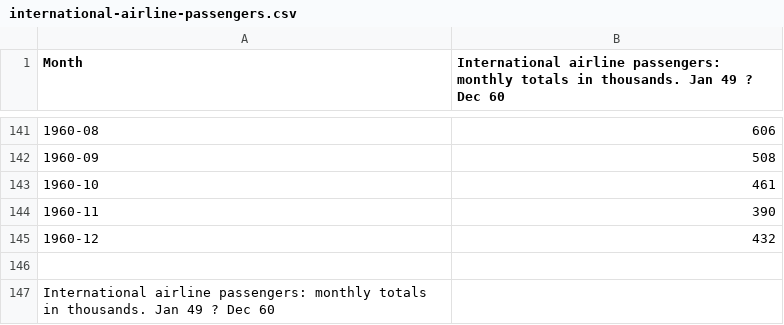
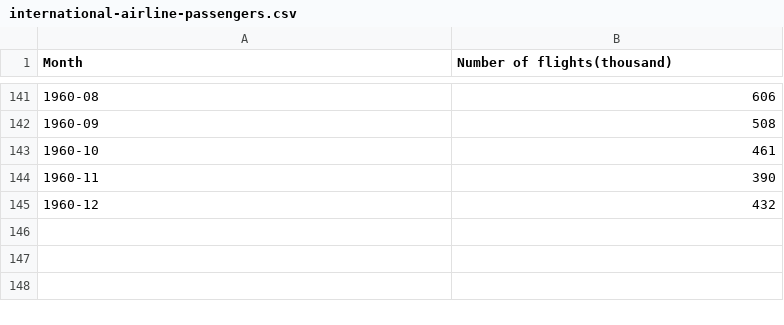
Before and after one commit to Emirhan-K/RNN-LSTM-Example, a CSV file: international-airline-passengers.csv, drawn as a sheet; only a part is shown, gaps mark what is left out; the diff names each change by its address in the sheet, - before the commit and + after, or states it on an @@ line.

Commit message:
Update international-airline-passengers.csv

```diff
--- a/international-airline-passengers.csv
+++ b/international-airline-passengers.csv
-B1: International airline passengers: monthly totals in thousands. Jan 49 ? Dec 60
+B1: Number of flights(thousand)
-row 146: (empty)
-row 147: International airline passengers: monthly totals in thousands. Jan 49 ? Dec 60
```
